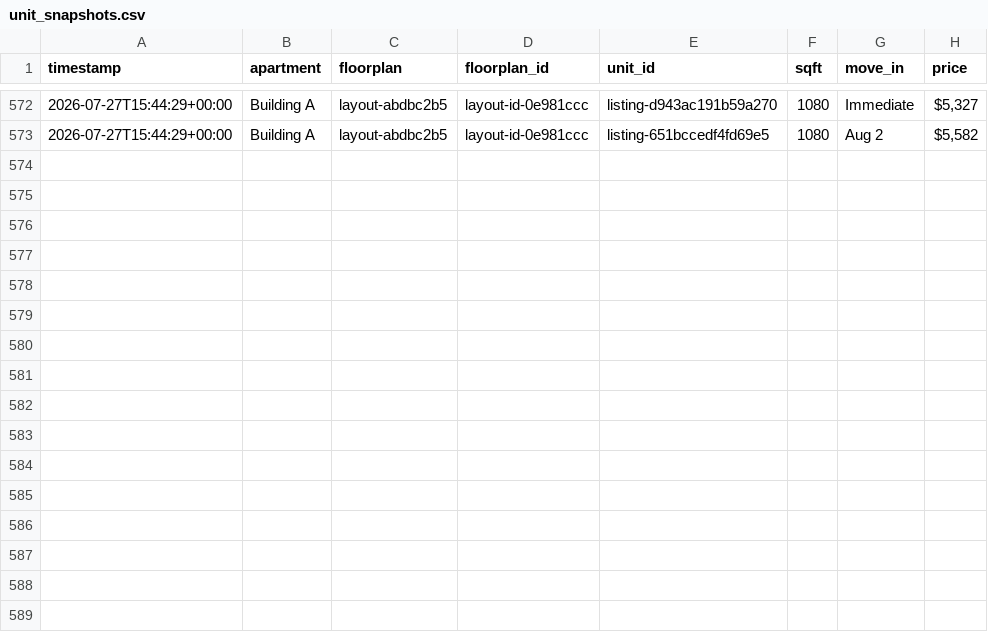
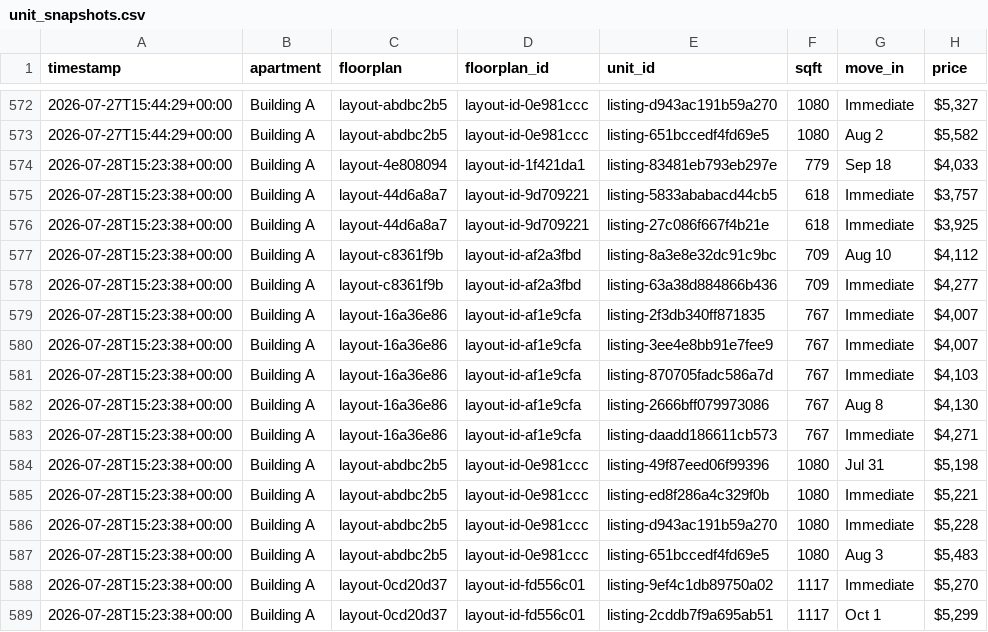
Before and after one commit to playuhh/tracker, a CSV file: data/unit_snapshots.csv, drawn as a sheet; only a part is shown, gaps mark what is left out.

```diff
--- a/data/unit_snapshots.csv
+++ b/data/unit_snapshots.csv
@@ -573 +573,17 @@ timestamp,apartment,floorplan,floorplan_id,unit_id,sqft,move_in,price
 2026-07-27T15:44:29+00:00,Building A,layout-abdbc2b5,layout-id-0e981ccc,listing-651bccedf4fd69e5,1080,Aug 2,"$5,582"
+2026-07-28T15:23:38+00:00,Building A,layout-4e808094,layout-id-1f421da1,listing-83481eb793eb297e,779,Sep 18,"$4,033"
+2026-07-28T15:23:38+00:00,Building A,layout-44d6a8a7,layout-id-9d709221,listing-5833ababacd44cb5,618,Immediate,"$3,757"
+2026-07-28T15:23:38+00:00,Building A,layout-44d6a8a7,layout-id-9d709221,listing-27c086f667f4b21e,618,Immediate,"$3,925"
+2026-07-28T15:23:38+00:00,Building A,layout-c8361f9b,layout-id-af2a3fbd,listing-8a3e8e32dc91c9bc,709,Aug 10,"$4,112"
+2026-07-28T15:23:38+00:00,Building A,layout-c8361f9b,layout-id-af2a3fbd,listing-63a38d884866b436,709,Immediate,"$4,277"
+2026-07-28T15:23:38+00:00,Building A,layout-16a36e86,layout-id-af1e9cfa,listing-2f3db340ff871835,767,Immediate,"$4,007"
+2026-07-28T15:23:38+00:00,Building A,layout-16a36e86,layout-id-af1e9cfa,listing-3ee4e8bb91e7fee9,767,Immediate,"$4,007"
+2026-07-28T15:23:38+00:00,Building A,layout-16a36e86,layout-id-af1e9cfa,listing-870705fadc586a7d,767,Immediate,"$4,103"
+2026-07-28T15:23:38+00:00,Building A,layout-16a36e86,layout-id-af1e9cfa,listing-2666bff079973086,767,Aug 8,"$4,130"
+2026-07-28T15:23:38+00:00,Building A,layout-16a36e86,layout-id-af1e9cfa,listing-daadd186611cb573,767,Immediate,"$4,271"
+2026-07-28T15:23:38+00:00,Building A,layout-abdbc2b5,layout-id-0e981ccc,listing-49f87eed06f99396,1080,Jul 31,"$5,198"
+2026-07-28T15:23:38+00:00,Building A,layout-abdbc2b5,layout-id-0e981ccc,listing-ed8f286a4c329f0b,1080,Immediate,"$5,221"
+2026-07-28T15:23:38+00:00,Building A,layout-abdbc2b5,layout-id-0e981ccc,listing-d943ac191b59a270,1080,Immediate,"$5,228"
+2026-07-28T15:23:38+00:00,Building A,layout-abdbc2b5,layout-id-0e981ccc,listing-651bccedf4fd69e5,1080,Aug 3,"$5,483"
+2026-07-28T15:23:38+00:00,Building A,layout-0cd20d37,layout-id-fd556c01,listing-9ef4c1db89750a02,1117,Immediate,"$5,270"
+2026-07-28T15:23:38+00:00,Building A,layout-0cd20d37,layout-id-fd556c01,listing-2cddb7f9a695ab51,1117,Oct 1,"$5,299"
```
Also changed, not shown: data/floorplan_daily.csv, data/scrape_runs.csv, 2 other files.
